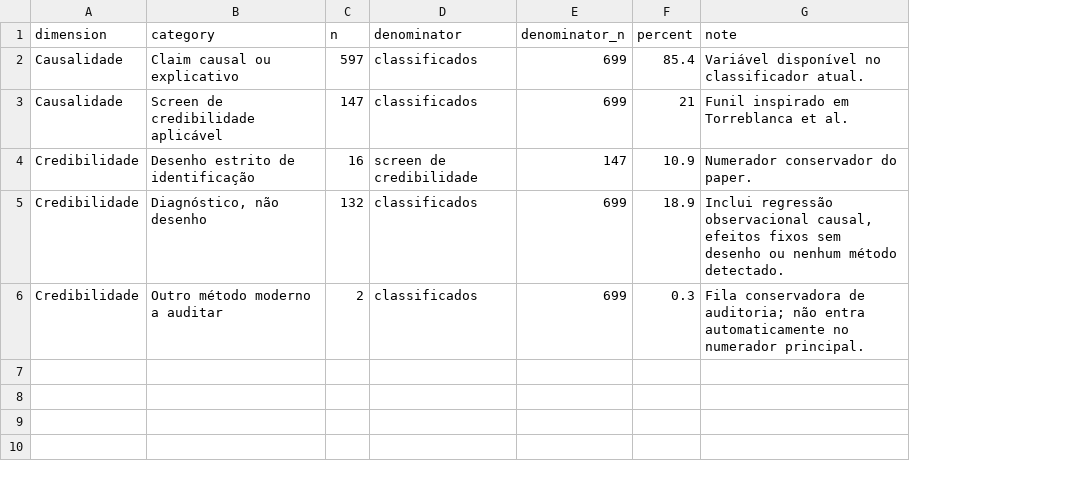
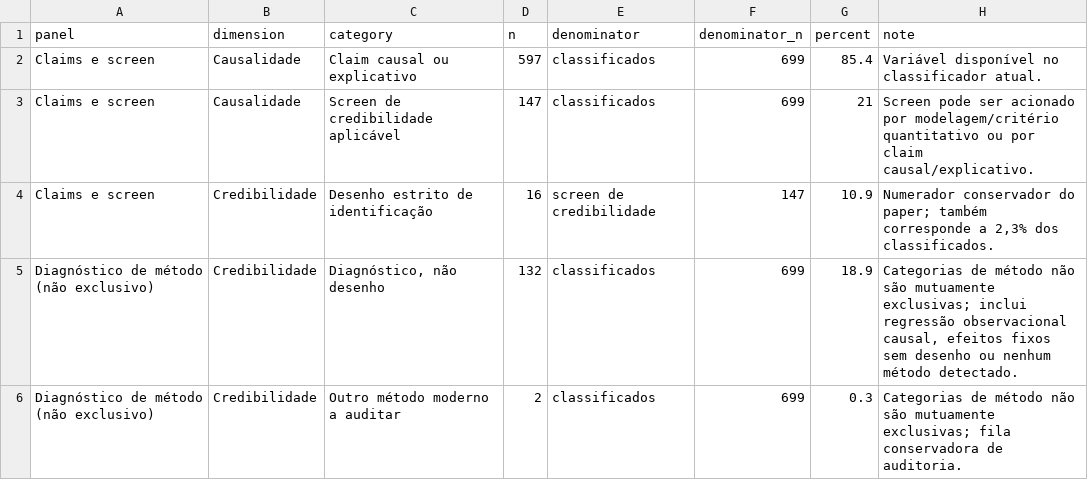
Before and after one commit to mgaldino/metodos-cp-brasil, a CSV file: output/tables/paper/table_3_causality_credibility.csv, drawn as a sheet; addresses are those after the commit; the diff names each change by its address in the sheet, - before the commit and + after, or states it on an @@ line.

```diff
--- a/output/tables/paper/table_3_causality_credibility.csv
+++ b/output/tables/paper/table_3_causality_credibility.csv
+column A (panel), rows 2-6: Claims e screen | Claims e screen | Claims e screen | Diagnóstico de método (não exclusivo) | Diagnóstico de método (não exclusivo)
-H3 (note): Funil inspirado em Torreblanca et al.
+H3 (note): Screen pode ser acionado por modelagem/critério quantitativo ou por claim causal/explicativo.
-H4 (note): …conservador do paper.
+H4 (note): …conservador do paper; também corresponde a 2,3% dos classificados.
-H5 (note): Inclui regressão observacional…
+H5 (note): Categorias de método não são mutuamente exclusivas; inclui regressão observacional…
-H6 (note): Fila conservadora de auditoria; não entra automaticamente no numerador principal.
+H6 (note): Categorias de método não são mutuamente exclusivas; fila conservadora de auditoria.
```
Also changed, not shown: data/processed/paper_analysis/paper_artifact_validation_checks.csv, output/tables/paper/table_1_corpus_description.csv, 11 other files.
